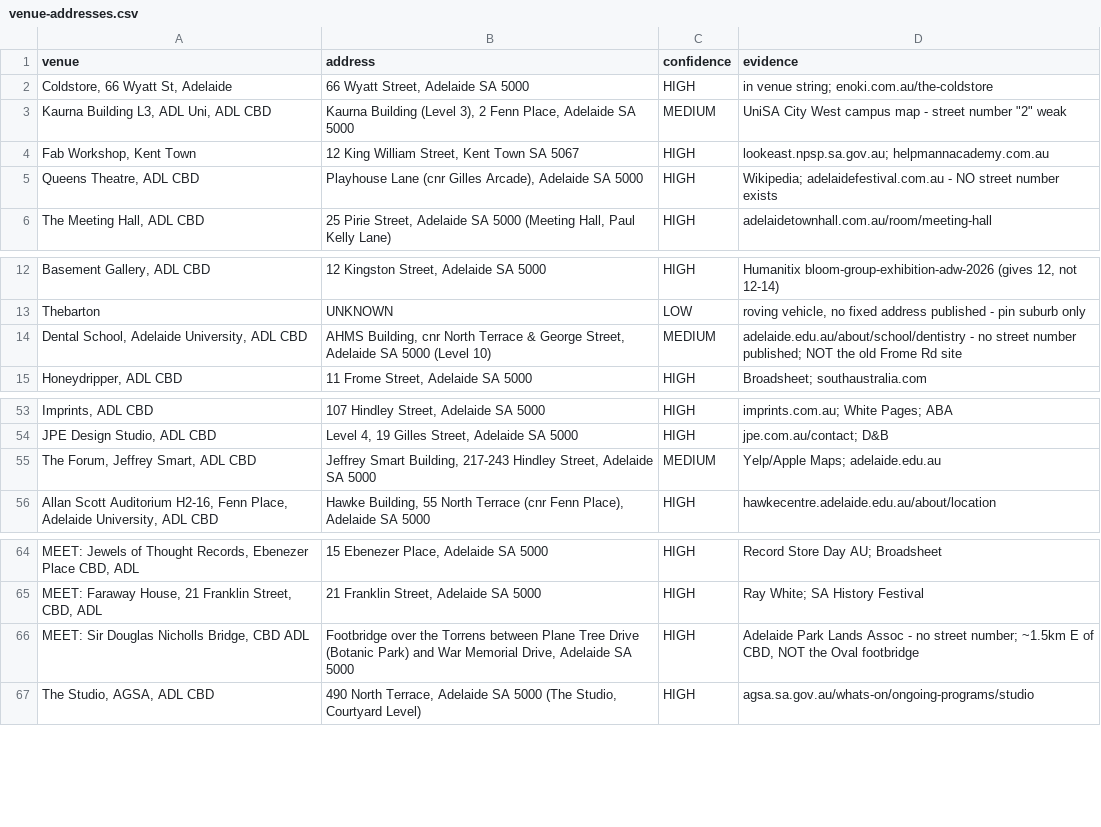
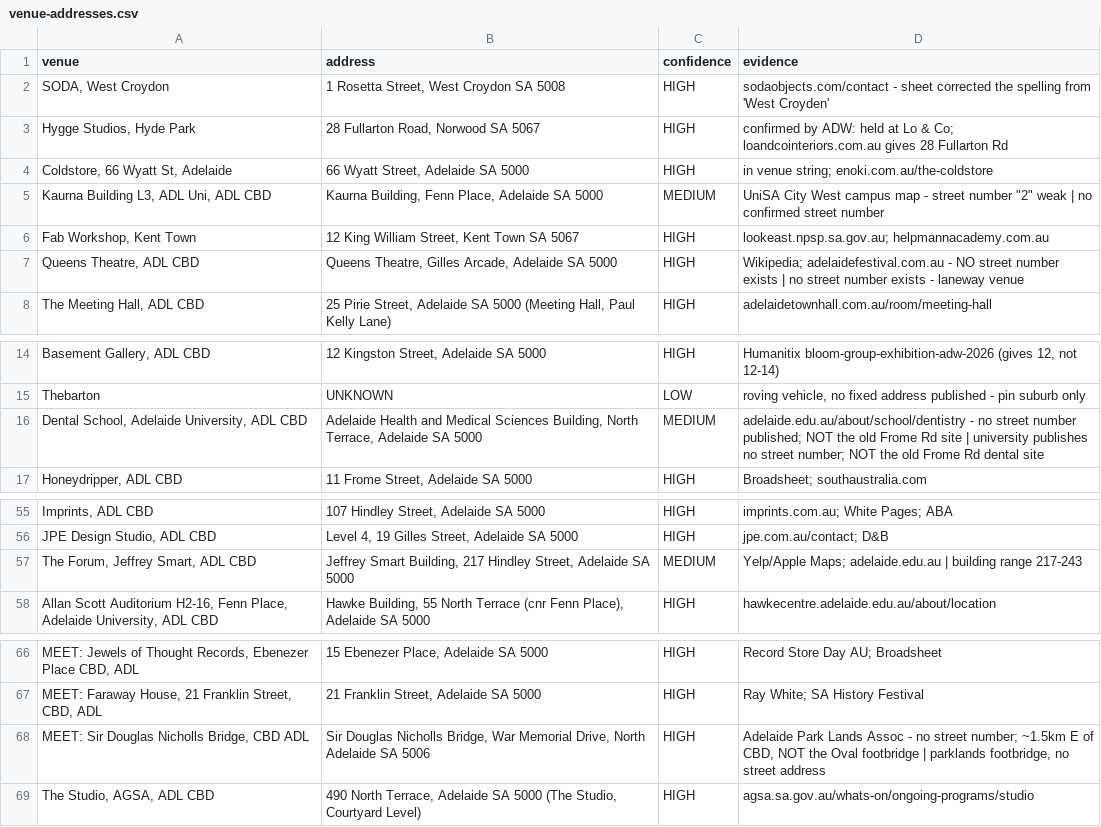
Before and after one commit to apenning-hub/adw-website, a CSV file: docs/venue-addresses.csv, drawn as a sheet; only a part is shown, gaps mark what is left out; addresses are those after the commit; the diff names each change by its address in the sheet, - before the commit and + after, or states it on an @@ line.

```diff
--- a/docs/venue-addresses.csv
+++ b/docs/venue-addresses.csv
+row 2: SODA, West Croydon | 1 Rosetta Street, West Croydon SA 5008 | HIGH | sodaobjects.com/contact - sheet corrected the spelling from 'West Croyden'
+row 3: Hygge Studios, Hyde Park | 28 Fullarton Road, Norwood SA 5067 | HIGH | confirmed by ADW: held at Lo & Co; loandcointeriors.com.au gives 28 Fullarton Rd
-B5 (address): Kaurna Building (Level 3), 2 Fenn Place,…
+B5 (address): Kaurna Building, Fenn Place,…
-D5 (evidence): …"2" weak
+D5 (evidence): …"2" weak | no confirmed street number
-B7 (address): Playhouse Lane (cnr Gilles Arcade), Adelaide SA…
+B7 (address): Queens Theatre, Gilles Arcade, Adelaide SA…
-D7 (evidence): …number exists
+D7 (evidence): …number exists | no street number exists - laneway venue
-B16 (address): AHMS Building, cnr North Terrace & George Street, Adelaide SA 5000 (Level 10)
+B16 (address): Adelaide Health and Medical Sciences Building, North Terrace, Adelaide SA 5000
-D16 (evidence): …Rd site
+D16 (evidence): …Rd site | university publishes no street number; NOT the old Frome Rd dental site
-B57 (address): …Smart Building, 217-243 Hindley Street,…
+B57 (address): …Smart Building, 217 Hindley Street,…
-D57 (evidence): Yelp/Apple Maps; adelaide.edu.au
+D57 (evidence): Yelp/Apple Maps; adelaide.edu.au | building range 217-243
-B68 (address): Footbridge over the Torrens between Plane Tree Drive (Botanic Park) and War Memorial Drive, Adelaide SA 5000
+B68 (address): Sir Douglas Nicholls Bridge, War Memorial Drive, North Adelaide SA 5006
-D68 (evidence): …Oval footbridge
+D68 (evidence): …Oval footbridge | parklands footbridge, no street address
```
Also changed, not shown: src/_data/program-2026.csv, 3 other files.
